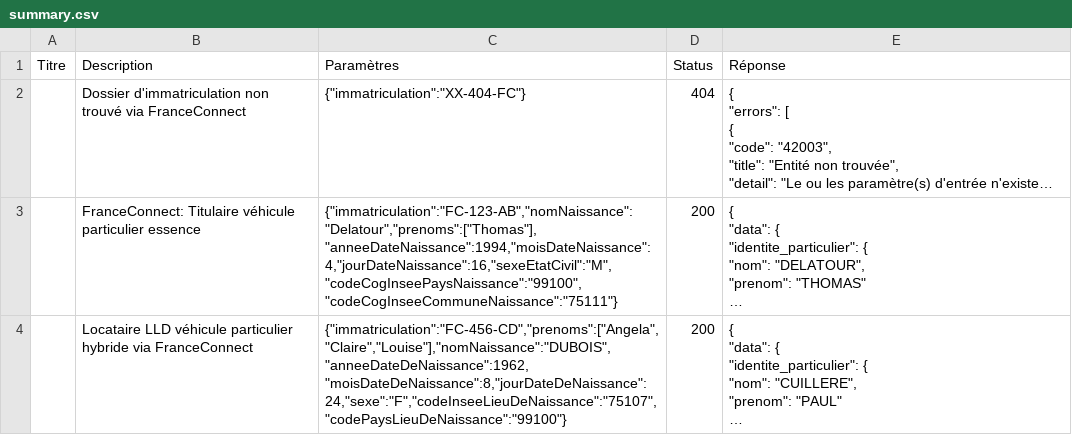
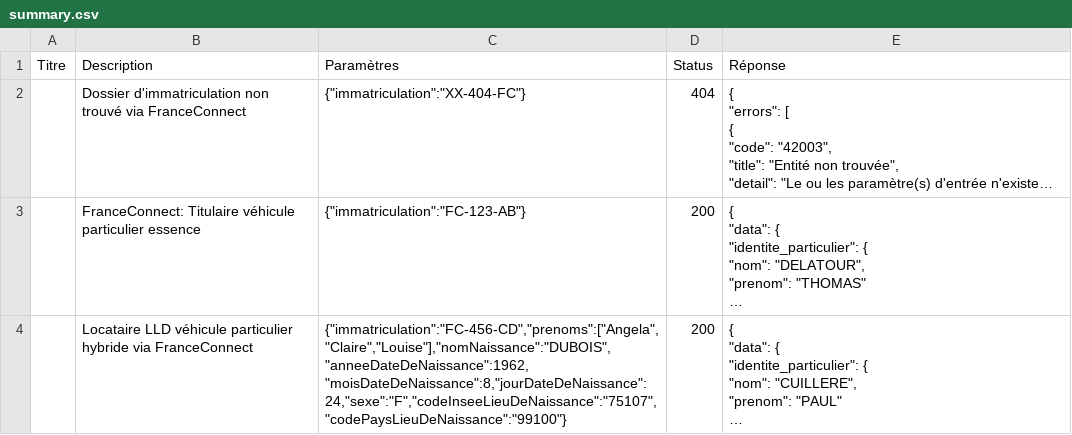
Before and after one commit to datagouv/apistration, a CSV file: payloads/api_particulier_v3_ants_extrait_immatriculation_vehicule_with_france_connect/summary.csv, drawn as a sheet; long unchanged cells end in …; the diff names each change by its address in the sheet, - before the commit and + after, or states it on an @@ line.

Commit message:
Fix ants matching on civility, just immat for simplicity

```diff
--- a/payloads/api_particulier_v3_ants_extrait_immatriculation_vehicule_with_france_connect/summary.csv
+++ b/payloads/api_particulier_v3_ants_extrait_immatriculation_vehicule_with_france_connect/summary.csv
-C3 (Paramètres): {"immatriculation":"FC-123-AB","nomNaissance":"Delatour","prenoms":["Thomas"],"anneeDateNaissance":1994,"moisDateNaissance":4,"jourDateNaissance":16,"sexeEtatCivil":"M","codeCogInseePaysNaissance":"99100","codeCogInseeCommuneNaissance":"75111"}
+C3 (Paramètres): {"immatriculation":"FC-123-AB"}
```
Also changed, not shown: 2 other files.
